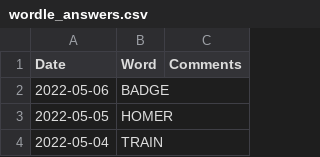
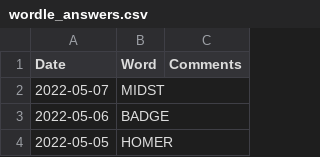
Before and after one commit to mdahlman/wordle, a CSV file: docs/_data/wordle_answers.csv, drawn as a sheet; only a part is shown; the shorter side is filled out with more unchanged rows; the diff names each change by its address in the sheet, - before the commit and + after, or states it on an @@ line.

Commit message:
answers through 2022-05-07

```diff
--- a/docs/_data/wordle_answers.csv
+++ b/docs/_data/wordle_answers.csv
+row 2: 2022-05-07 | MIDST
```
